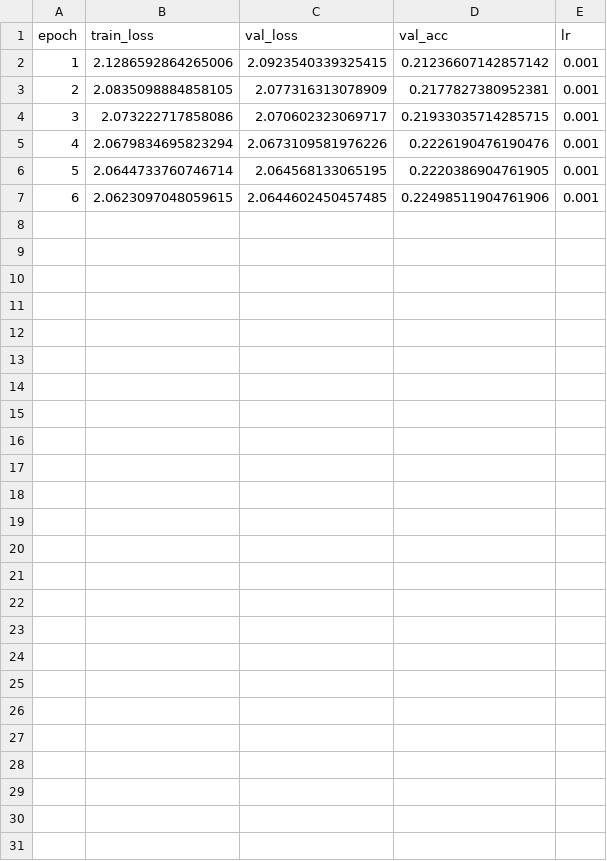
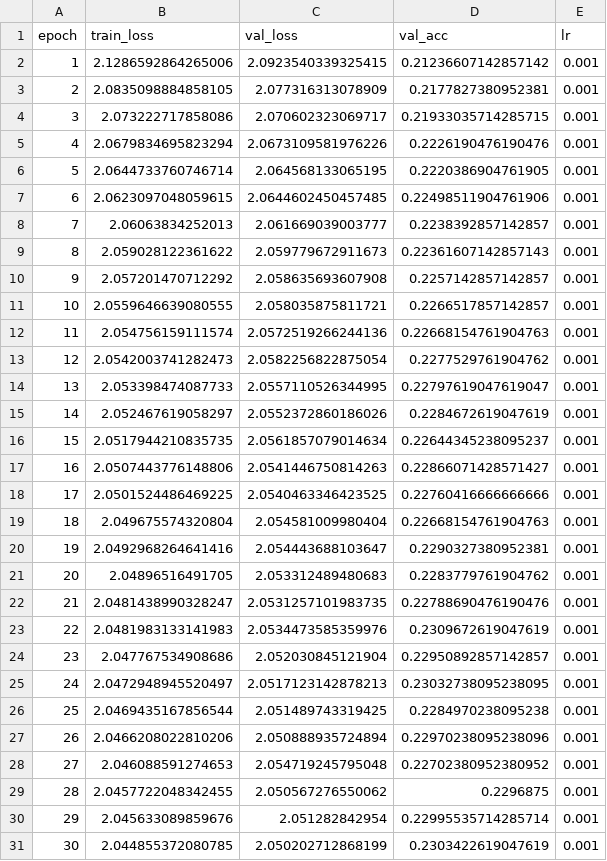
Before and after one commit to AllisonOge/moco_mod_class, a CSV file: experiments/08dec_ssl_0.2_lnc-ran/results.csv, drawn as a sheet.

Commit message:
latest results with experiements
Changes
-> SSL with lnc data using different masking ratios , 0.2 and 0.3
-> Results with random frozen weights and ssl pretrained weights on AMC task

```diff
--- a/experiments/08dec_ssl_0.2_lnc-ran/results.csv
+++ b/experiments/08dec_ssl_0.2_lnc-ran/results.csv
@@ -7 +7,25 @@ epoch,train_loss,val_loss,val_acc,lr
 6,2.0623097048059615,2.0644602450457485,0.22498511904761906,0.001
+7,2.06063834252013,2.061669039003777,0.2238392857142857,0.001
+8,2.059028122361622,2.059779672911673,0.22361607142857143,0.001
+9,2.057201470712292,2.058635693607908,0.2257142857142857,0.001
+10,2.0559646639080555,2.058035875811721,0.2266517857142857,0.001
+11,2.054756159111574,2.0572519266244136,0.22668154761904763,0.001
+12,2.0542003741282473,2.0582256822875054,0.2277529761904762,0.001
+13,2.053398474087733,2.0557110526344995,0.22797619047619047,0.001
+14,2.052467619058297,2.0552372860186026,0.2284672619047619,0.001
+15,2.0517944210835735,2.0561857079014634,0.22644345238095237,0.001
+16,2.0507443776148806,2.0541446750814263,0.22866071428571427,0.001
+17,2.0501524486469225,2.0540463346423525,0.22760416666666666,0.001
+18,2.049675574320804,2.054581009980404,0.22668154761904763,0.001
+19,2.0492968264641416,2.054443688103647,0.2290327380952381,0.001
+20,2.04896516491705,2.053312489480683,0.2283779761904762,0.001
+21,2.0481438990328247,2.0531257101983735,0.22788690476190476,0.001
+22,2.0481983133141983,2.0534473585359976,0.2309672619047619,0.001
+23,2.047767534908686,2.052030845121904,0.22950892857142857,0.001
+24,2.0472948945520497,2.0517123142878213,0.23032738095238095,0.001
+25,2.0469435167856544,2.051489743319425,0.2284970238095238,0.001
+26,2.0466208022810206,2.050888935724894,0.22970238095238096,0.001
+27,2.046088591274653,2.054719245795048,0.22702380952380952,0.001
+28,2.0457722048342455,2.050567276550062,0.2296875,0.001
+29,2.045633089859676,2.051282842954,0.22995535714285714,0.001
+30,2.044855372080785,2.050202712868199,0.2303422619047619,0.001
```
Also changed, not shown: 55 other files.
